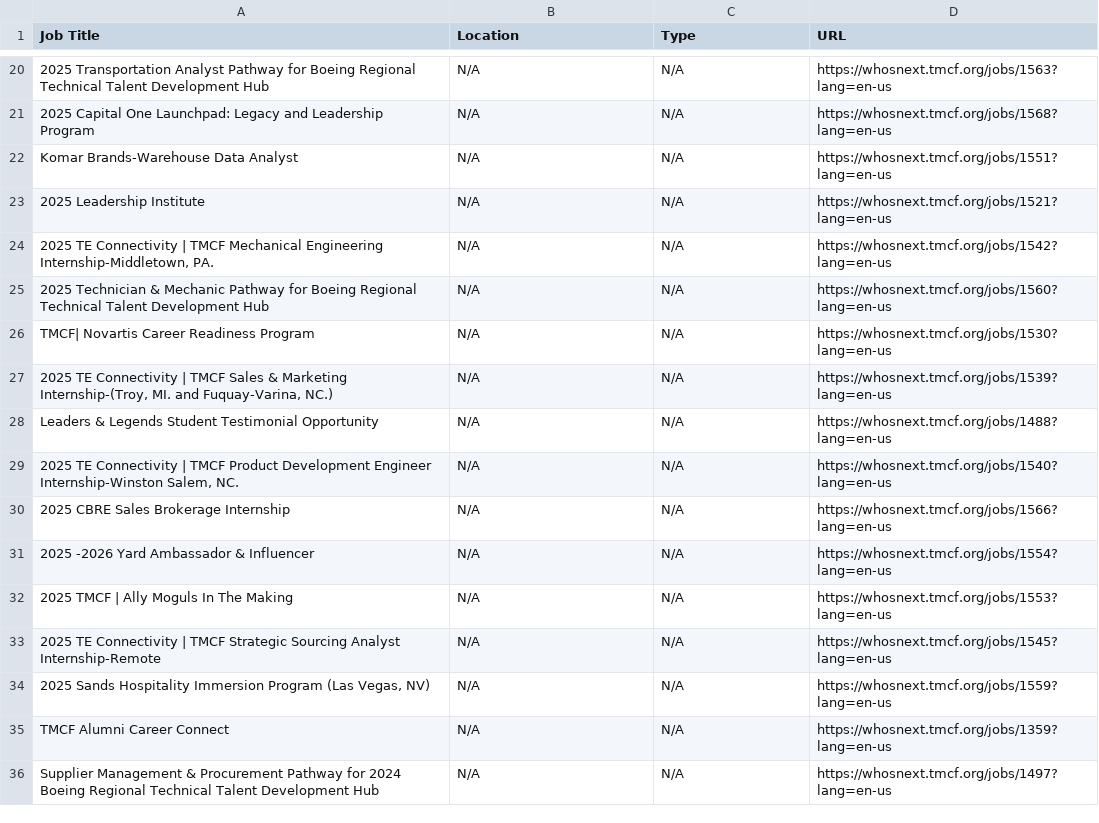
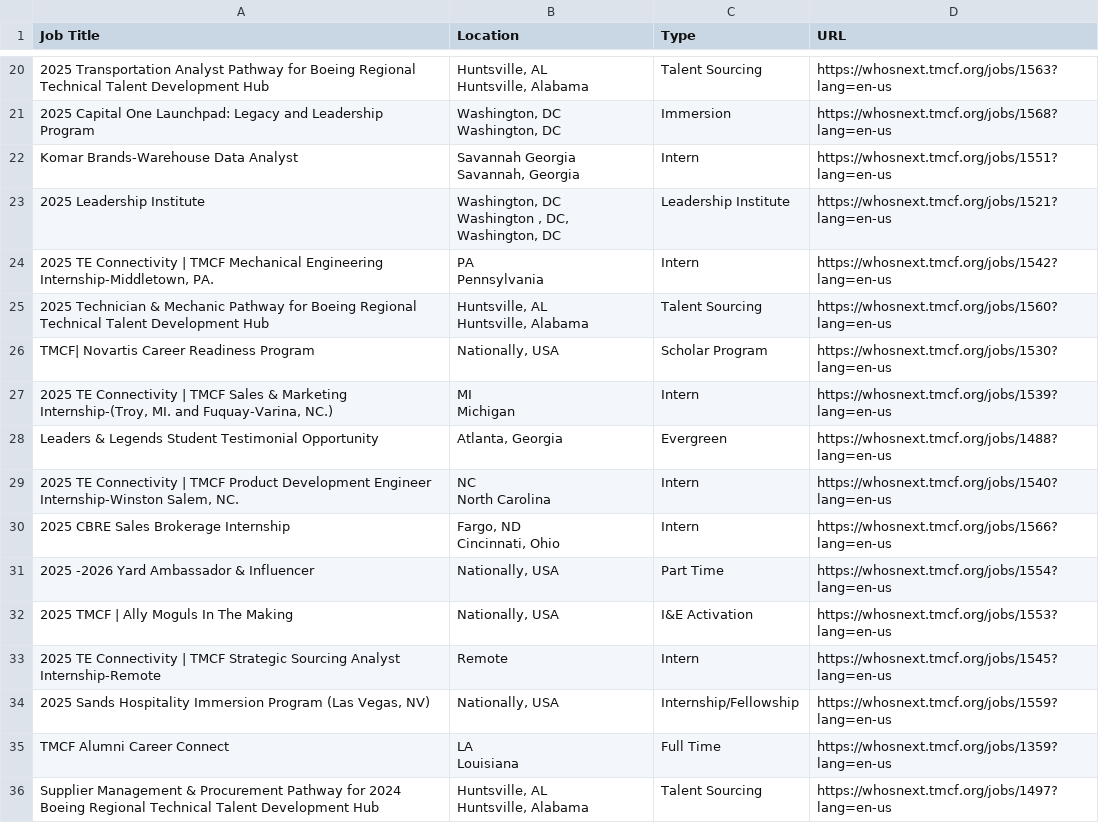
Before and after one commit to ajohnofficial001/Job-Posting-Monitor, a CSV file: tmcf_jobs.csv, drawn as a sheet; only a part is shown, gaps mark what is left out; ↵ is a line break in a cell; the diff covers the shown part only; the diff names each change by its address in the sheet, - before the commit and + after, or states it on an @@ line.

```diff
--- a/tmcf_jobs.csv
+++ b/tmcf_jobs.csv
-B20 (Location): N/A
+B20 (Location): Huntsville, AL ↵ Huntsville, Alabama
-C20 (Type): N/A
+C20 (Type): Talent Sourcing
-B21 (Location): N/A
+B21 (Location): Washington, DC ↵ Washington, DC
-C21 (Type): N/A
+C21 (Type): Immersion
-B22 (Location): N/A
+B22 (Location): Savannah Georgia ↵ Savannah, Georgia
-C22 (Type): N/A
+C22 (Type): Intern
-B23 (Location): N/A
+B23 (Location): Washington, DC ↵ Washington , DC, Washington, DC
-C23 (Type): N/A
+C23 (Type): Leadership Institute
-B24 (Location): N/A
+B24 (Location): PA ↵ Pennsylvania
-C24 (Type): N/A
+C24 (Type): Intern
-B25 (Location): N/A
+B25 (Location): Huntsville, AL ↵ Huntsville, Alabama
-C25 (Type): N/A
+C25 (Type): Talent Sourcing
-B26 (Location): N/A
+B26 (Location): Nationally, USA
-C26 (Type): N/A
+C26 (Type): Scholar Program
-B27 (Location): N/A
+B27 (Location): MI ↵ Michigan
-C27 (Type): N/A
+C27 (Type): Intern
-B28 (Location): N/A
+B28 (Location): Atlanta, Georgia
-C28 (Type): N/A
+C28 (Type): Evergreen
-B29 (Location): N/A
+B29 (Location): NC ↵ North Carolina
-C29:C30 (Type): N/A
+C29:C30 (Type): Intern
-B30 (Location): N/A
+B30 (Location): Fargo, ND ↵ Cincinnati, Ohio
-B31:B32 (Location): N/A
+B31:B32 (Location): Nationally, USA
-C31 (Type): N/A
+C31 (Type): Part Time
-C32 (Type): N/A
+C32 (Type): I&E Activation
-B33 (Location): N/A
+B33 (Location): Remote
-C33 (Type): N/A
+C33 (Type): Intern
-B34 (Location): N/A
+B34 (Location): Nationally, USA
-C34 (Type): N/A
+C34 (Type): Internship/Fellowship
-B35 (Location): N/A
+B35 (Location): LA ↵ Louisiana
-C35 (Type): N/A
+C35 (Type): Full Time
-B36 (Location): N/A
+B36 (Location): Huntsville, AL ↵ Huntsville, Alabama
-C36 (Type): N/A
+C36 (Type): Talent Sourcing
```
Also changed, not shown: 36 edited cells elsewhere in this file, 1 other file.
